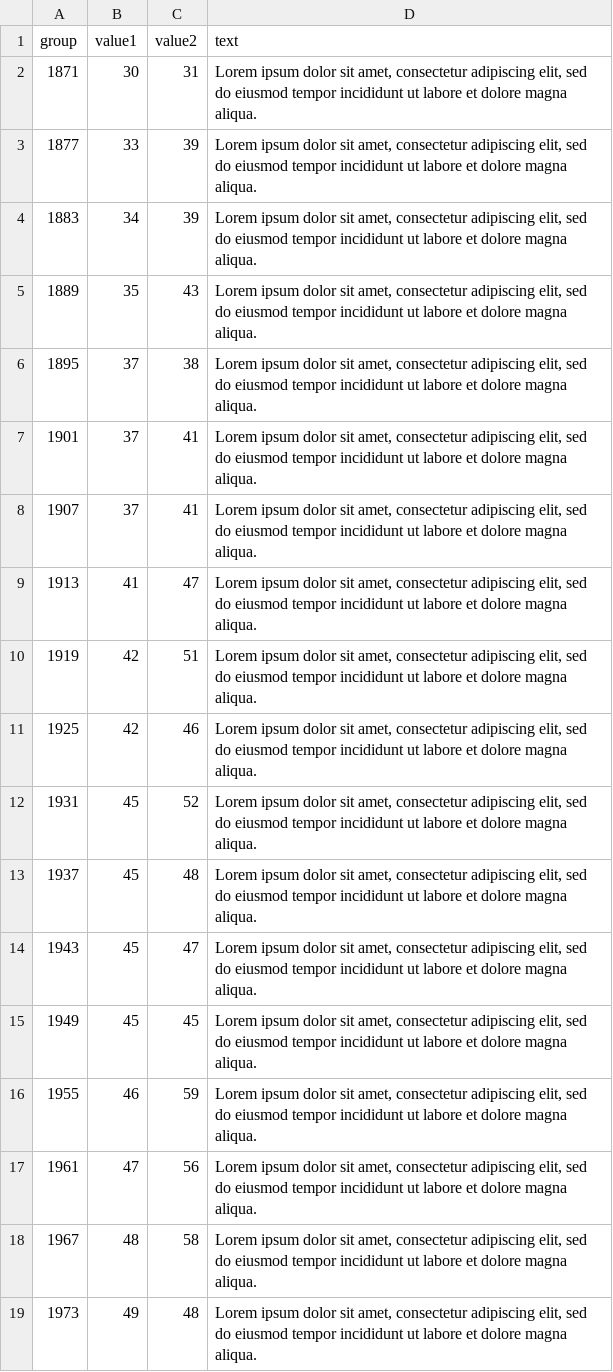
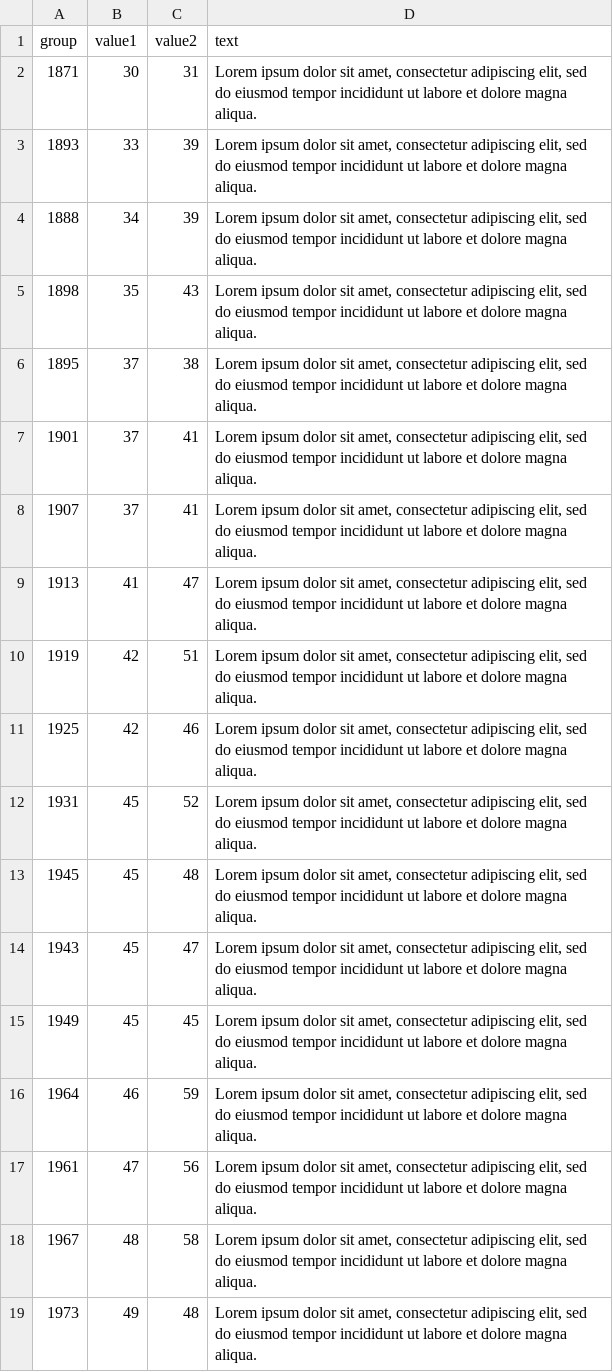
Before and after one commit to dailycal-projects/timeline_150, a CSV file: src/timeline.csv (was src/majors.csv), drawn as a sheet; only a part is shown.

```diff
--- a/src/majors.csv
+++ b/src/timeline.csv
@@ -2,5 +2,5 @@ group,value1,value2,text
 1871,30,31,"Lorem ipsum dolor sit amet, consectetur adipiscing elit, sed do eiusmod tempor incididunt ut labore et dolore magna aliqua."
-1877,33,39,"Lorem ipsum dolor sit amet, consectetur adipiscing elit, sed do eiusmod tempor incididunt ut labore et dolore magna aliqua."
-1883,34,39,"Lorem ipsum dolor sit amet, consectetur adipiscing elit, sed do eiusmod tempor incididunt ut labore et dolore magna aliqua."
-1889,35,43,"Lorem ipsum dolor sit amet, consectetur adipiscing elit, sed do eiusmod tempor incididunt ut labore et dolore magna aliqua."
+1893,33,39,"Lorem ipsum dolor sit amet, consectetur adipiscing elit, sed do eiusmod tempor incididunt ut labore et dolore magna aliqua."
+1888,34,39,"Lorem ipsum dolor sit amet, consectetur adipiscing elit, sed do eiusmod tempor incididunt ut labore et dolore magna aliqua."
+1898,35,43,"Lorem ipsum dolor sit amet, consectetur adipiscing elit, sed do eiusmod tempor incididunt ut labore et dolore magna aliqua."
 1895,37,38,"Lorem ipsum dolor sit amet, consectetur adipiscing elit, sed do eiusmod tempor incididunt ut labore et dolore magna aliqua."
@@ -12,6 +12,6 @@ group,value1,value2,text
 1931,45,52,"Lorem ipsum dolor sit amet, consectetur adipiscing elit, sed do eiusmod tempor incididunt ut labore et dolore magna aliqua."
-1937,45,48,"Lorem ipsum dolor sit amet, consectetur adipiscing elit, sed do eiusmod tempor incididunt ut labore et dolore magna aliqua."
+1945,45,48,"Lorem ipsum dolor sit amet, consectetur adipiscing elit, sed do eiusmod tempor incididunt ut labore et dolore magna aliqua."
 1943,45,47,"Lorem ipsum dolor sit amet, consectetur adipiscing elit, sed do eiusmod tempor incididunt ut labore et dolore magna aliqua."
 1949,45,45,"Lorem ipsum dolor sit amet, consectetur adipiscing elit, sed do eiusmod tempor incididunt ut labore et dolore magna aliqua."
-1955,46,59,"Lorem ipsum dolor sit amet, consectetur adipiscing elit, sed do eiusmod tempor incididunt ut labore et dolore magna aliqua."
+1964,46,59,"Lorem ipsum dolor sit amet, consectetur adipiscing elit, sed do eiusmod tempor incididunt ut labore et dolore magna aliqua."
 1961,47,56,"Lorem ipsum dolor sit amet, consectetur adipiscing elit, sed do eiusmod tempor incididunt ut labore et dolore magna aliqua."
```
Also changed, not shown: 4 other files.
